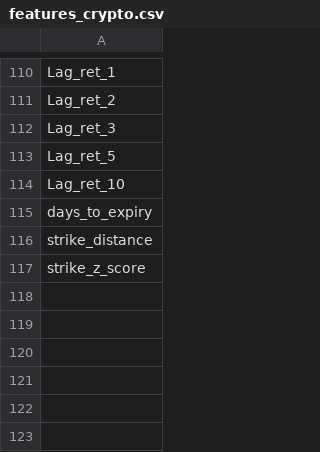
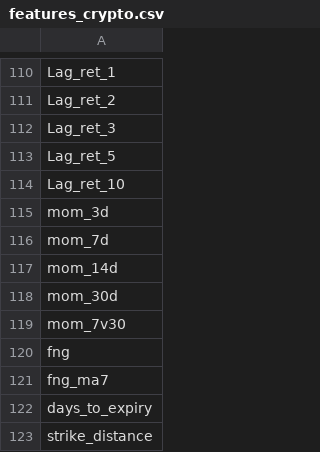
Before and after one commit to pcf1995-creator/trading-model, a CSV file: features_crypto.csv, drawn as a sheet; only a part is shown, gaps mark what is left out; the shorter side is filled out with more unchanged rows.

```diff
--- a/features_crypto.csv
+++ b/features_crypto.csv
@@ -114,2 +114,9 @@ Lag_ret_5
 Lag_ret_10
+mom_3d
+mom_7d
+mom_14d
+mom_30d
+mom_7v30
+fng
+fng_ma7
 days_to_expiry
```
Also changed, not shown: 2 other files.
